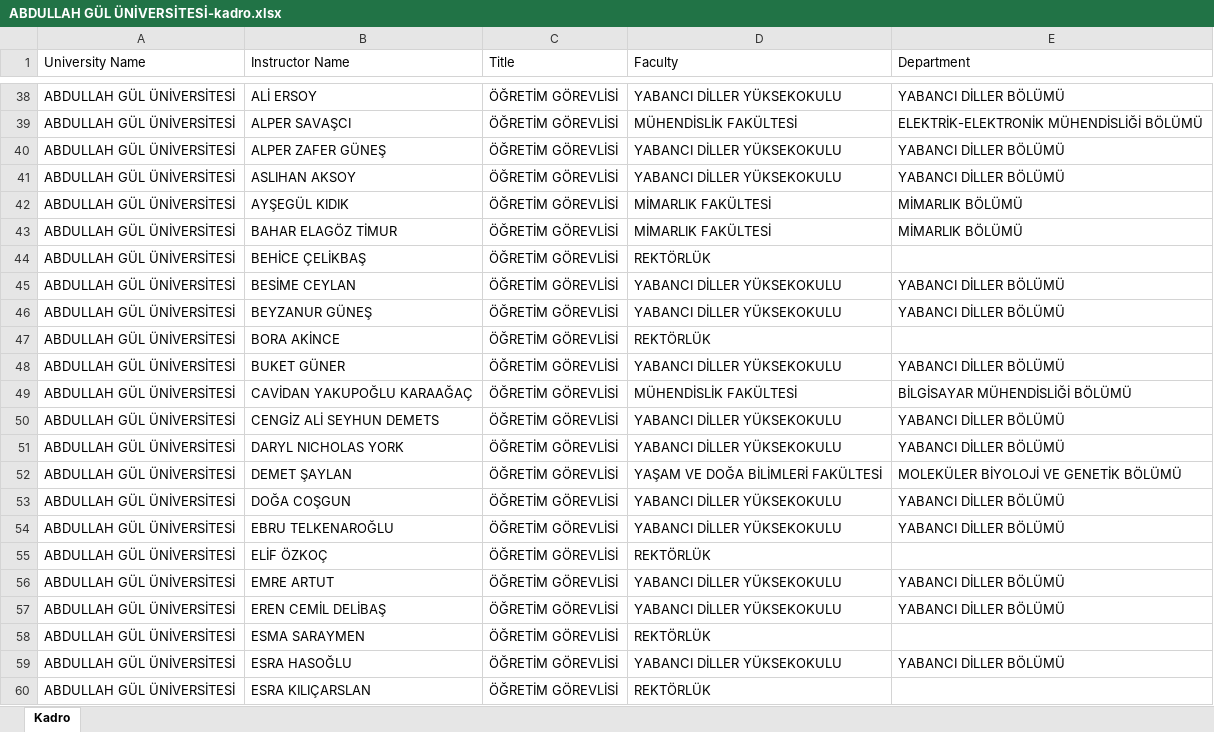
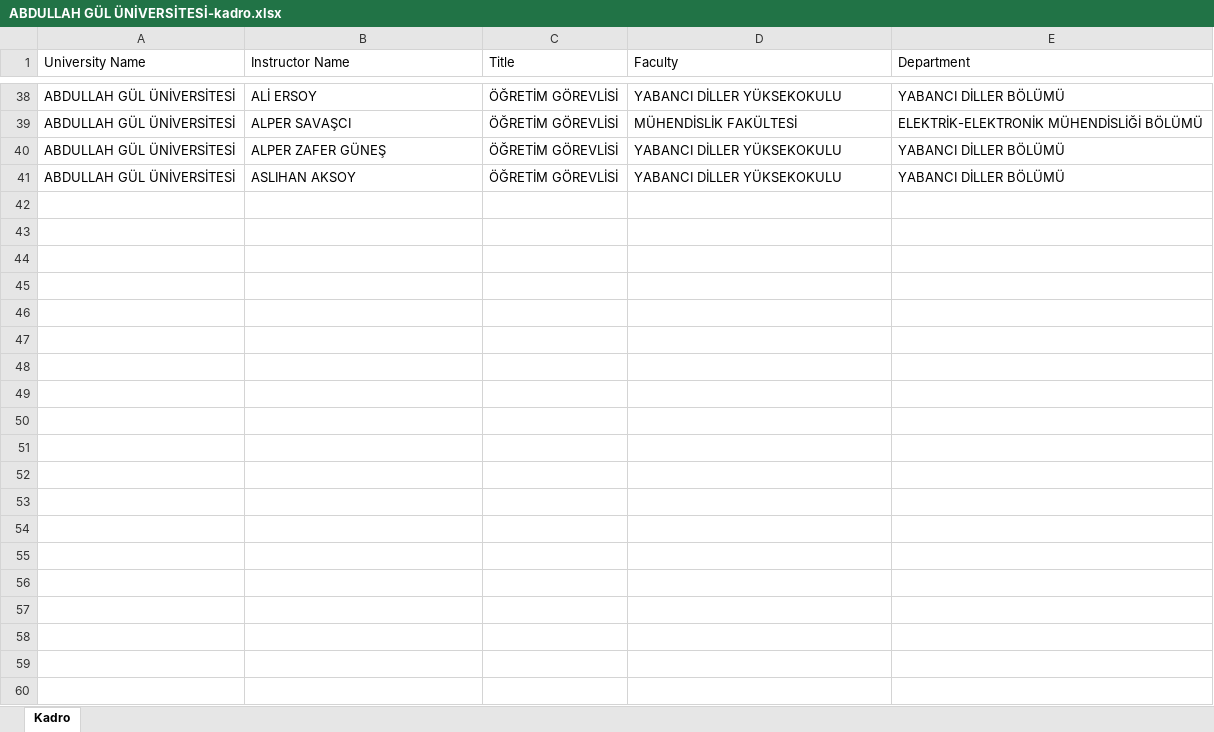
Before and after one commit to gamzeadbll/CS552, an Excel workbook: data/ABDULLAH GÜL ÜNİVERSİTESİ-kadro.xlsx, sheet Kadro, drawn as a sheet; only a part is shown, gaps mark what is left out; values as stored, in another font and other column widths than the file's, no borders; the diff covers the shown part only; the diff names each change by its address in the sheet, - before the commit and + after, or states it on an @@ line.

```diff
--- a/data/ABDULLAH GÜL ÜNİVERSİTESİ-kadro.xlsx (sheet Kadro)
+++ b/data/ABDULLAH GÜL ÜNİVERSİTESİ-kadro.xlsx (sheet Kadro)
-row 42: ABDULLAH GÜL ÜNİVERSİTESİ | AYŞEGÜL KIDIK | ÖĞRETİM GÖREVLİSİ | MİMARLIK FAKÜLTESİ | MİMARLIK BÖLÜMÜ
-row 43: ABDULLAH GÜL ÜNİVERSİTESİ | BAHAR ELAGÖZ TİMUR | ÖĞRETİM GÖREVLİSİ | MİMARLIK FAKÜLTESİ | MİMARLIK BÖLÜMÜ
-row 44: ABDULLAH GÜL ÜNİVERSİTESİ | BEHİCE ÇELİKBAŞ | ÖĞRETİM GÖREVLİSİ | REKTÖRLÜK
-row 45: ABDULLAH GÜL ÜNİVERSİTESİ | BESİME CEYLAN | ÖĞRETİM GÖREVLİSİ | YABANCI DİLLER YÜKSEKOKULU | YABANCI DİLLER BÖLÜMÜ
-row 46: ABDULLAH GÜL ÜNİVERSİTESİ | BEYZANUR GÜNEŞ | ÖĞRETİM GÖREVLİSİ | YABANCI DİLLER YÜKSEKOKULU | YABANCI DİLLER BÖLÜMÜ
-row 47: ABDULLAH GÜL ÜNİVERSİTESİ | BORA AKİNCE | ÖĞRETİM GÖREVLİSİ | REKTÖRLÜK
-row 48: ABDULLAH GÜL ÜNİVERSİTESİ | BUKET GÜNER | ÖĞRETİM GÖREVLİSİ | YABANCI DİLLER YÜKSEKOKULU | YABANCI DİLLER BÖLÜMÜ
-row 49: ABDULLAH GÜL ÜNİVERSİTESİ | CAVİDAN YAKUPOĞLU KARAAĞAÇ | ÖĞRETİM GÖREVLİSİ | MÜHENDİSLİK FAKÜLTESİ | BİLGİSAYAR MÜHENDİSLİĞİ BÖLÜMÜ
-row 50: ABDULLAH GÜL ÜNİVERSİTESİ | CENGİZ ALİ SEYHUN DEMETS | ÖĞRETİM GÖREVLİSİ | YABANCI DİLLER YÜKSEKOKULU | YABANCI DİLLER BÖLÜMÜ
-row 51: ABDULLAH GÜL ÜNİVERSİTESİ | DARYL NICHOLAS YORK | ÖĞRETİM GÖREVLİSİ | YABANCI DİLLER YÜKSEKOKULU | YABANCI DİLLER BÖLÜMÜ
-row 52: ABDULLAH GÜL ÜNİVERSİTESİ | DEMET ŞAYLAN | ÖĞRETİM GÖREVLİSİ | YAŞAM VE DOĞA BİLİMLERİ FAKÜLTESİ | MOLEKÜLER BİYOLOJİ VE GENETİK BÖLÜMÜ
-row 53: ABDULLAH GÜL ÜNİVERSİTESİ | DOĞA COŞGUN | ÖĞRETİM GÖREVLİSİ | YABANCI DİLLER YÜKSEKOKULU | YABANCI DİLLER BÖLÜMÜ
-row 54: ABDULLAH GÜL ÜNİVERSİTESİ | EBRU TELKENAROĞLU | ÖĞRETİM GÖREVLİSİ | YABANCI DİLLER YÜKSEKOKULU | YABANCI DİLLER BÖLÜMÜ
-row 55: ABDULLAH GÜL ÜNİVERSİTESİ | ELİF ÖZKOÇ | ÖĞRETİM GÖREVLİSİ | REKTÖRLÜK
-row 56: ABDULLAH GÜL ÜNİVERSİTESİ | EMRE ARTUT | ÖĞRETİM GÖREVLİSİ | YABANCI DİLLER YÜKSEKOKULU | YABANCI DİLLER BÖLÜMÜ
-row 57: ABDULLAH GÜL ÜNİVERSİTESİ | EREN CEMİL DELİBAŞ | ÖĞRETİM GÖREVLİSİ | YABANCI DİLLER YÜKSEKOKULU | YABANCI DİLLER BÖLÜMÜ
-row 58: ABDULLAH GÜL ÜNİVERSİTESİ | ESMA SARAYMEN | ÖĞRETİM GÖREVLİSİ | REKTÖRLÜK
-row 59: ABDULLAH GÜL ÜNİVERSİTESİ | ESRA HASOĞLU | ÖĞRETİM GÖREVLİSİ | YABANCI DİLLER YÜKSEKOKULU | YABANCI DİLLER BÖLÜMÜ
-row 60: ABDULLAH GÜL ÜNİVERSİTESİ | ESRA KILIÇARSLAN | ÖĞRETİM GÖREVLİSİ | REKTÖRLÜK
```
Also changed, not shown: 21 removed rows elsewhere in this sheet, data/MUŞ ALPARSLAN ÜNİVERSİTESİ-kadro.xlsx, data/universities.xlsx, 41 other files.
